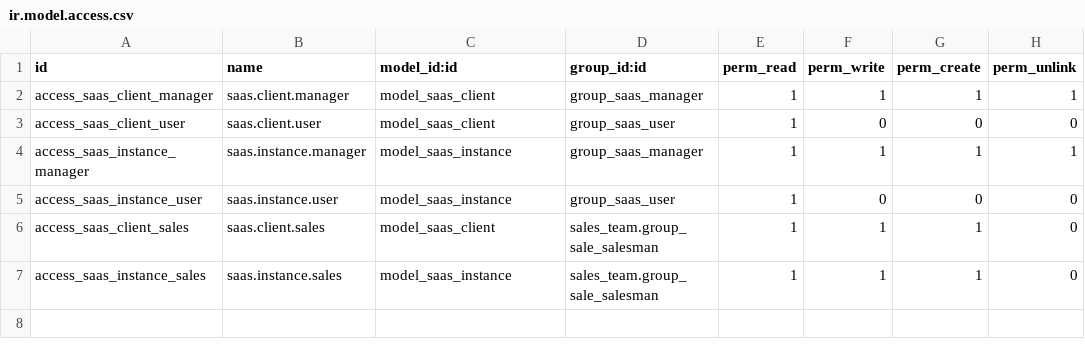
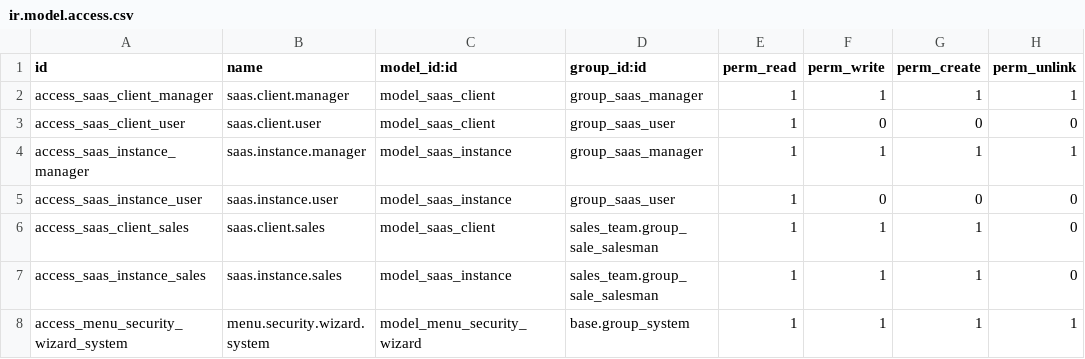
Before and after one commit to ProyectosSPR/modulos_odoo18, a CSV file: saas_management/security/ir.model.access.csv, drawn as a sheet; the diff names each change by its address in the sheet, - before the commit and + after, or states it on an @@ line.

Commit message:
menu adminsitratdor

```diff
--- a/saas_management/security/ir.model.access.csv
+++ b/saas_management/security/ir.model.access.csv
+row 8: access_menu_security_wizard_system | menu.security.wizard.system | model_menu_security_wizard | base.group_system | 1 | 1 | 1 | 1
```
Also changed, not shown: 5 other files.
